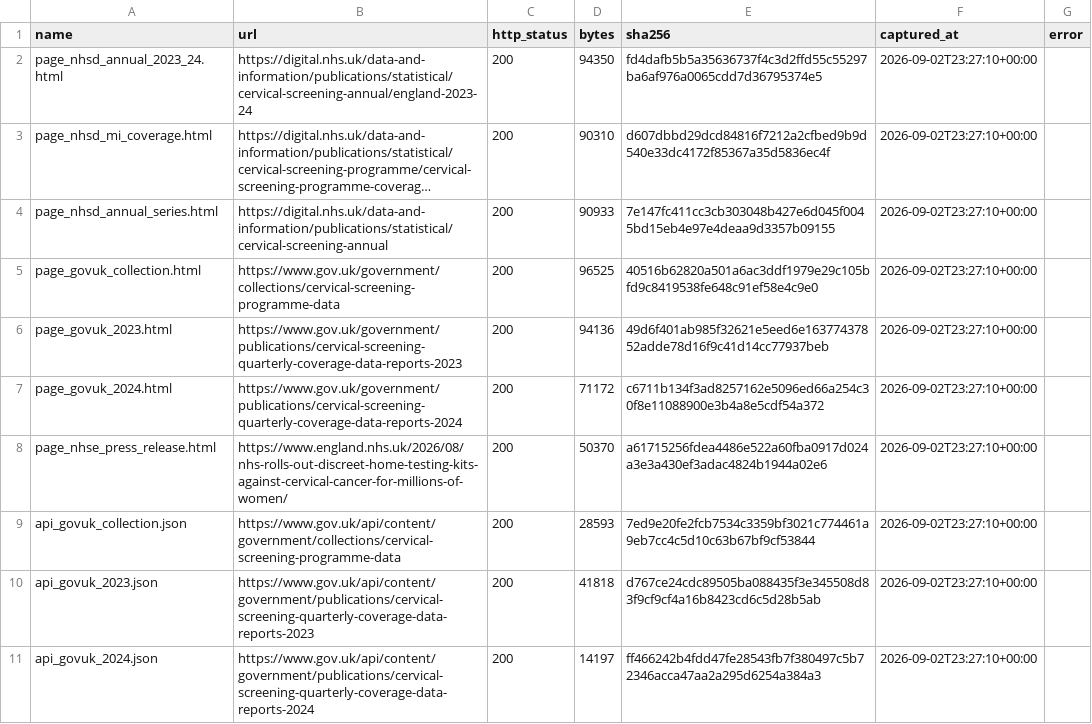
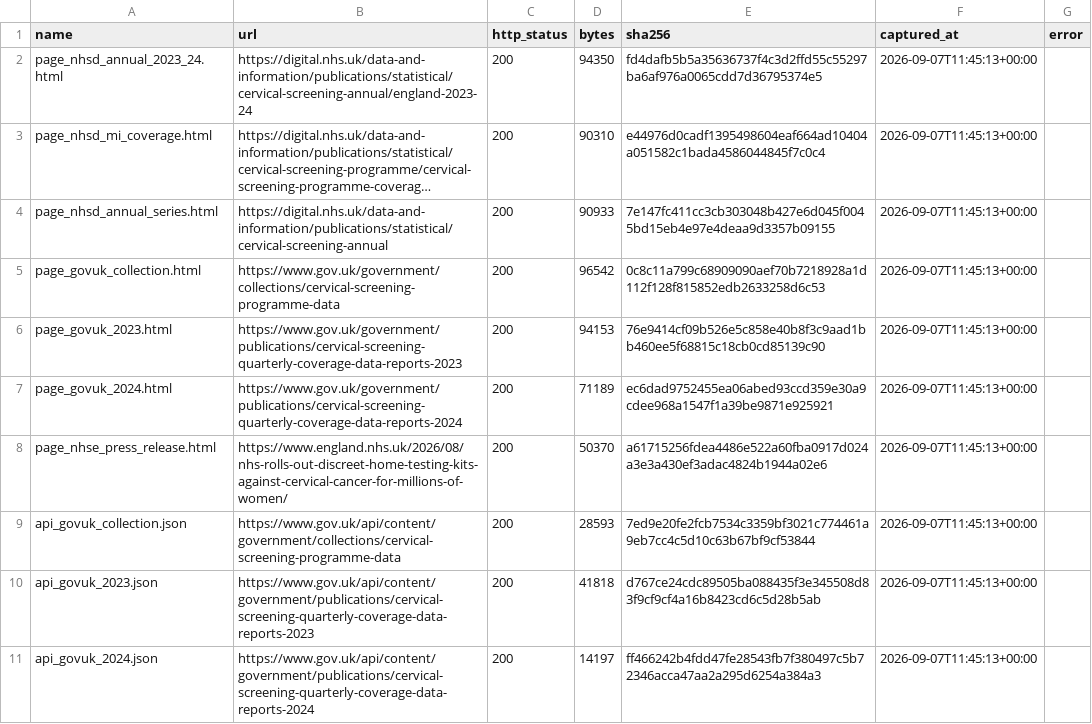
Before and after one commit to YusufIsmailayo/nhs-cervical-screening-pipeline, a CSV file: data/bronze/evidence/evidence_log.csv, drawn as a sheet; long unchanged cells end in …; the diff names each change by its address in the sheet, - before the commit and + after, or states it on an @@ line.

```diff
--- a/data/bronze/evidence/evidence_log.csv
+++ b/data/bronze/evidence/evidence_log.csv
-F2:F11 (captured_at): 2026-09-02T23:27:10+00:00
+F2:F11 (captured_at): 2026-09-07T11:45:13+00:00
-E3 (sha256): d607dbbd29dcd84816f7212a2cfbed9b9d540e33dc4172f85367a35d5836ec4f
+E3 (sha256): e44976d0cadf1395498604eaf664ad10404a051582c1bada4586044845f7c0c4
-D5 (bytes): 96525
+D5 (bytes): 96542
-E5 (sha256): 40516b62820a501a6ac3ddf1979e29c105bfd9c8419538fe648c91ef58e4c9e0
+E5 (sha256): 0c8c11a799c68909090aef70b7218928a1d112f128f815852edb2633258d6c53
-D6 (bytes): 94136
+D6 (bytes): 94153
-E6 (sha256): 49d6f401ab985f32621e5eed6e16377437852adde78d16f9c41d14cc77937beb
+E6 (sha256): 76e9414cf09b526e5c858e40b8f3c9aad1bb460ee5f68815c18cb0cd85139c90
-D7 (bytes): 71172
+D7 (bytes): 71189
-E7 (sha256): c6711b134f3ad8257162e5096ed66a254c30f8e11088900e3b4a8e5cdf54a372
+E7 (sha256): ec6dad9752455ea06abed93ccd359e30a9cdee968a1547f1a39be9871e925921
```
Also changed, not shown: data/bronze/manifest.csv, data/gold/facts.csv, 9 other files.
